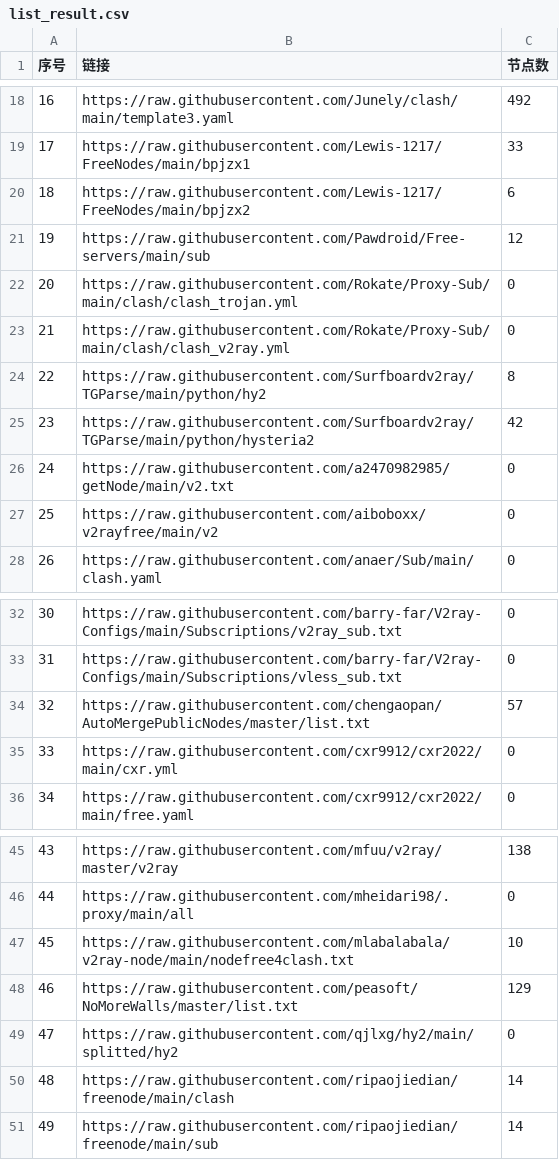
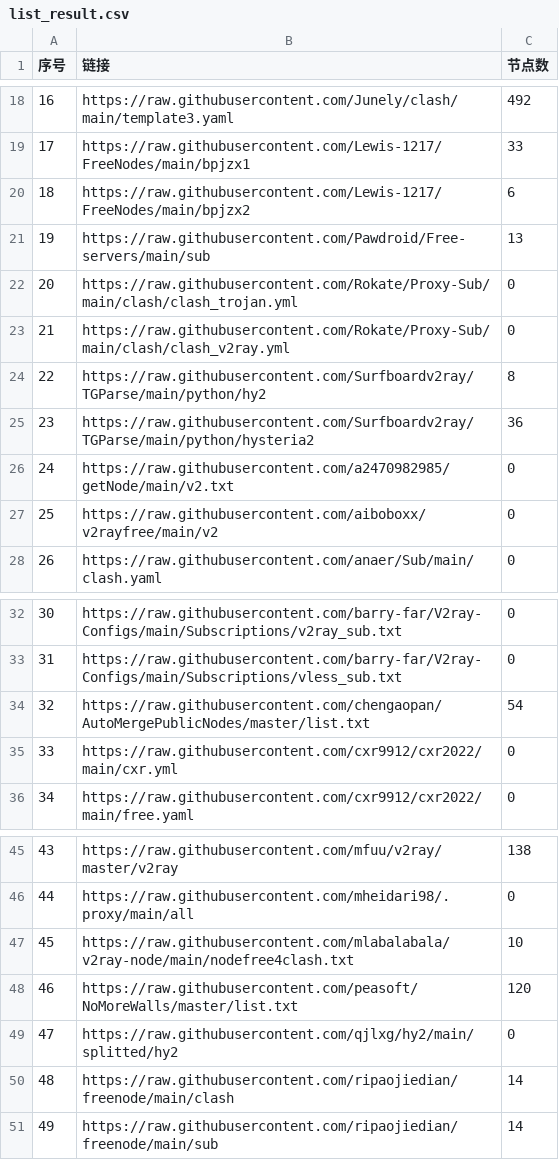
Before and after one commit to wangbaipiao/AutoMergePublicNodes, a CSV file: list_result.csv, drawn as a sheet; only a part is shown, gaps mark what is left out.

```diff
--- a/list_result.csv
+++ b/list_result.csv
@@ -20,3 +20,3 @@
 18,https://raw.githubusercontent.com/Lewis-1217/FreeNodes/main/bpjzx2,6
-19,https://raw.githubusercontent.com/Pawdroid/Free-servers/main/sub,12
+19,https://raw.githubusercontent.com/Pawdroid/Free-servers/main/sub,13
 20,https://raw.githubusercontent.com/Rokate/Proxy-Sub/main/clash/clash_trojan.yml,0
@@ -24,3 +24,3 @@
 22,https://raw.githubusercontent.com/Surfboardv2ray/TGParse/main/python/hy2,8
-23,https://raw.githubusercontent.com/Surfboardv2ray/TGParse/main/python/hysteria2,42
+23,https://raw.githubusercontent.com/Surfboardv2ray/TGParse/main/python/hysteria2,36
 24,https://raw.githubusercontent.com/a2470982985/getNode/main/v2.txt,0
@@ -33,3 +33,3 @@
 31,https://raw.githubusercontent.com/barry-far/V2ray-Configs/main/Subscriptions/vless_sub.txt,0
-32,https://raw.githubusercontent.com/chengaopan/AutoMergePublicNodes/master/list.txt,57
+32,https://raw.githubusercontent.com/chengaopan/AutoMergePublicNodes/master/list.txt,54
 33,https://raw.githubusercontent.com/cxr9912/cxr2022/main/cxr.yml,0
@@ -47,3 +47,3 @@
 45,https://raw.githubusercontent.com/mlabalabala/v2ray-node/main/nodefree4clash.txt,10
-46,https://raw.githubusercontent.com/peasoft/NoMoreWalls/master/list.txt,129
+46,https://raw.githubusercontent.com/peasoft/NoMoreWalls/master/list.txt,120
 47,https://raw.githubusercontent.com/qjlxg/hy2/main/splitted/hy2,0
```
Also changed, not shown: 13 other files.
